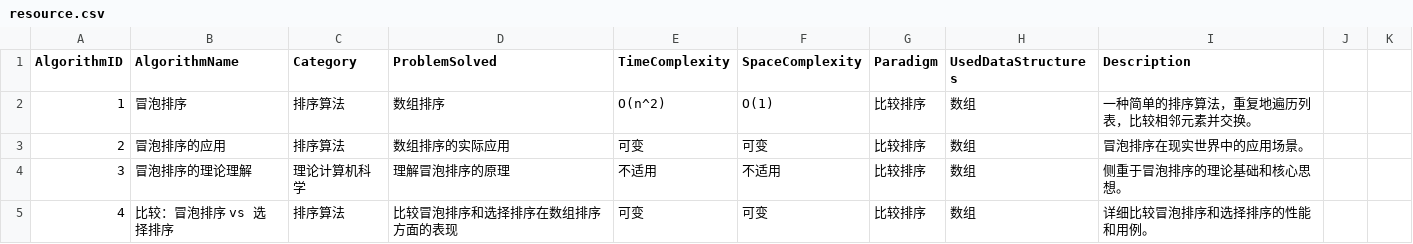
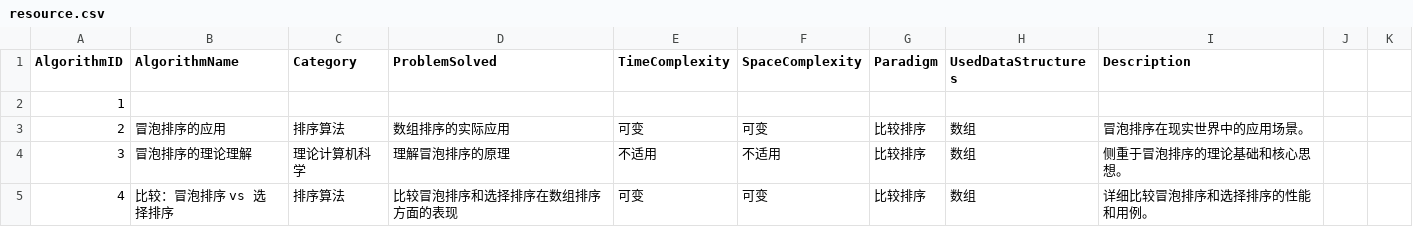
Before and after one commit to 2239923138/Trash-Bin, a CSV file: resource.csv, drawn as a sheet; only a part is shown.

Commit message:
test

```diff
--- a/resource.csv
+++ b/resource.csv
@@ -1,3 +1,3 @@
 AlgorithmID,AlgorithmName,Category,ProblemSolved,TimeComplexity,SpaceComplexity,Paradigm,UsedDataStructures,Description
-1,冒泡排序,排序算法,数组排序,O(n^2),O(1),比较排序,数组,一种简单的排序算法，重复地遍历列表，比较相邻元素并交换。
+1
 2,冒泡排序的应用,排序算法,数组排序的实际应用,可变,可变,比较排序,数组,冒泡排序在现实世界中的应用场景。
```
